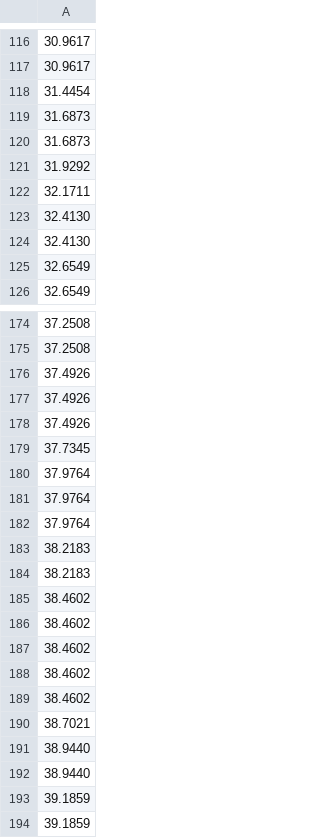
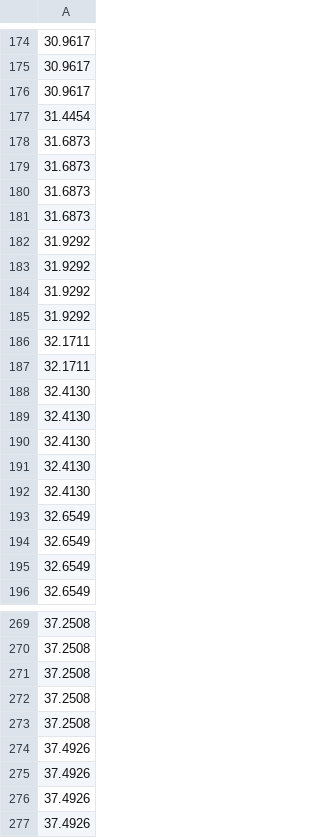
Before and after one commit to vmfreixas/nqdh-beating-demo, a CSV file: report/figures/F5_FMS/data/forbidden_times_coupling.csv, drawn as a sheet; only a part is shown, gaps mark what is left out; the shorter side is filled out with more unchanged rows; the diff covers the shown part only; the diff names each change by its address in the sheet, - before the commit and + after, or states it on an @@ line.

```diff
--- a/report/figures/F5_FMS/data/forbidden_times_coupling.csv
+++ b/report/figures/F5_FMS/data/forbidden_times_coupling.csv
+row 176: 30.9617
+row 180: 31.6873
+row 181: 31.6873
+row 183: 31.9292
+row 184: 31.9292
+row 185: 31.9292
+row 186: 32.1711
+row 190: 32.4130
+row 191: 32.4130
+row 192: 32.4130
+row 193: 32.6549
+row 194: 32.6549
+row 271: 37.2508
+row 272: 37.2508
+row 273: 37.2508
+row 274: 37.4926
+row 275: 37.4926
+row 276: 37.4926
```
Also changed, not shown: 98 added rows elsewhere in this file, report/figures/F5_FMS/data/populations.csv, 3 other files.
